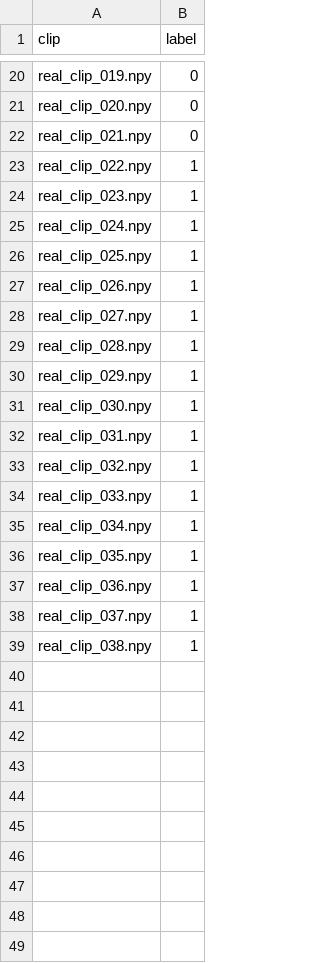
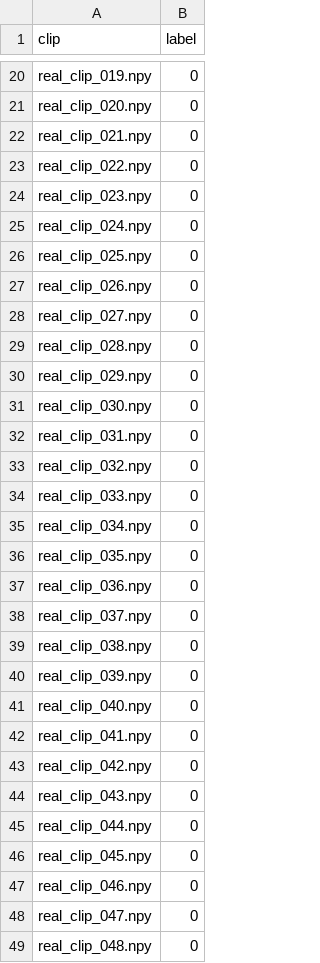
Before and after one commit to jaybproductions/AI-Theft-Detection, a CSV file: data/processed/labels.csv, drawn as a sheet; only a part is shown, gaps mark what is left out; the diff covers the shown part only.

```diff
--- a/data/processed/labels.csv
+++ b/data/processed/labels.csv
@@ -22,18 +22,28 @@ real_clip_020.npy,0
 real_clip_021.npy,0
-real_clip_022.npy,1
-real_clip_023.npy,1
-real_clip_024.npy,1
-real_clip_025.npy,1
-real_clip_026.npy,1
-real_clip_027.npy,1
-real_clip_028.npy,1
-real_clip_029.npy,1
-real_clip_030.npy,1
-real_clip_031.npy,1
-real_clip_032.npy,1
-real_clip_033.npy,1
-real_clip_034.npy,1
-real_clip_035.npy,1
-real_clip_036.npy,1
-real_clip_037.npy,1
-real_clip_038.npy,1
+real_clip_022.npy,0
+real_clip_023.npy,0
+real_clip_024.npy,0
+real_clip_025.npy,0
+real_clip_026.npy,0
+real_clip_027.npy,0
+real_clip_028.npy,0
+real_clip_029.npy,0
+real_clip_030.npy,0
+real_clip_031.npy,0
+real_clip_032.npy,0
+real_clip_033.npy,0
+real_clip_034.npy,0
+real_clip_035.npy,0
+real_clip_036.npy,0
+real_clip_037.npy,0
+real_clip_038.npy,0
+real_clip_039.npy,0
+real_clip_040.npy,0
+real_clip_041.npy,0
+real_clip_042.npy,0
+real_clip_043.npy,0
+real_clip_044.npy,0
+real_clip_045.npy,0
+real_clip_046.npy,0
+real_clip_047.npy,0
+real_clip_048.npy,0
```
Also changed, not shown: 62 added rows elsewhere in this file, 5 other files.
